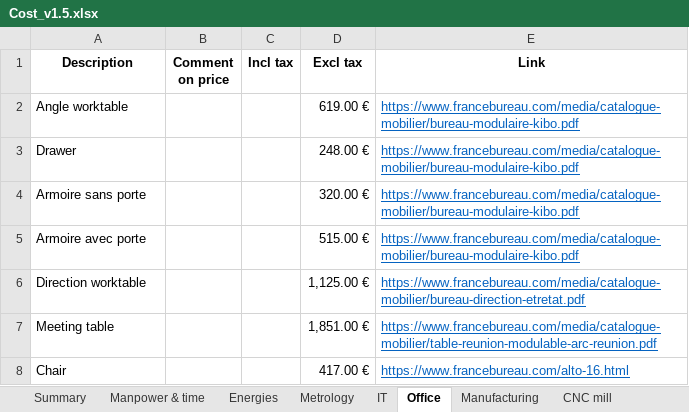
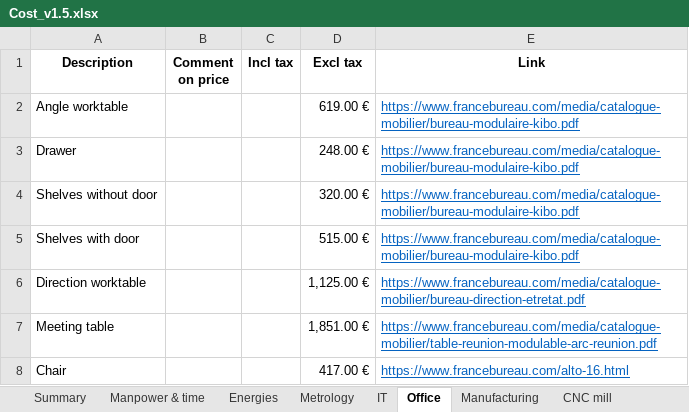
Before and after one commit to EOSCogniton/STUF2019, an Excel workbook: CR - Cost Report/CBOM/Cost_v1.5.xlsx, sheet Office, drawn as a sheet; values as stored, in another font and other column widths than the file's, no borders; the diff names each change by its address in the sheet, - before the commit and + after, or states it on an @@ line.

```diff
--- a/CR - Cost Report/CBOM/Cost_v1.5.xlsx (sheet Office)
+++ b/CR - Cost Report/CBOM/Cost_v1.5.xlsx (sheet Office)
-A4 (Description): Armoire sans porte
+A4 (Description): Shelves without door
-A5 (Description): Armoire avec porte
+A5 (Description): Shelves with door
```
Also changed, not shown: sheet Summary, sheet Manpower & time, sheet Welding, formulas that keep their value, 1 other file.
